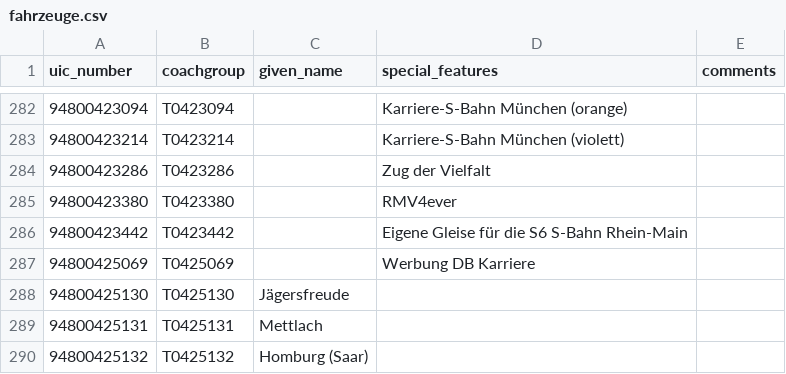
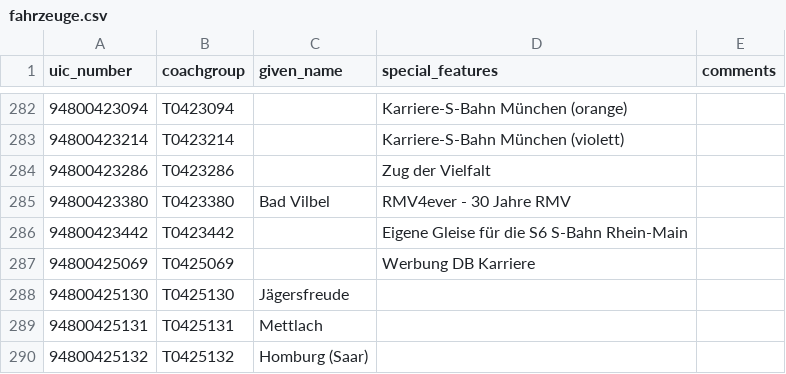
Before and after one commit to autinerd/baureihen-mapping, a CSV file: fahrzeuge.csv, drawn as a sheet; only a part is shown, gaps mark what is left out.

Commit message:
Update fahrzeuge.csv
Added Taufname "Bad Vilbel" to 423 380

```diff
--- a/fahrzeuge.csv
+++ b/fahrzeuge.csv
@@ -284,3 +284,3 @@ uic_number;coachgroup;given_name;special_features;comments
 94800423286;T0423286;;Zug der Vielfalt;
-94800423380;T0423380;;RMV4ever;
+94800423380;T0423380;Bad Vilbel;RMV4ever - 30 Jahre RMV;
 94800423442;T0423442;;Eigene Gleise für die S6 S-Bahn Rhein-Main;
```
